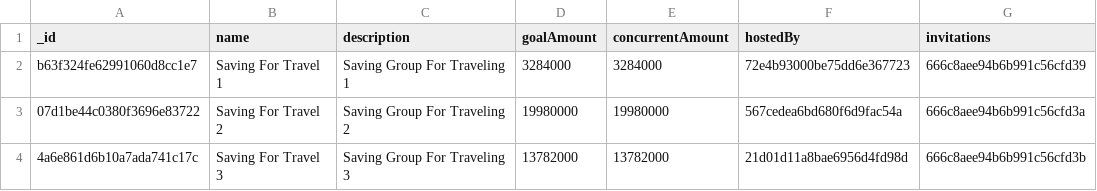
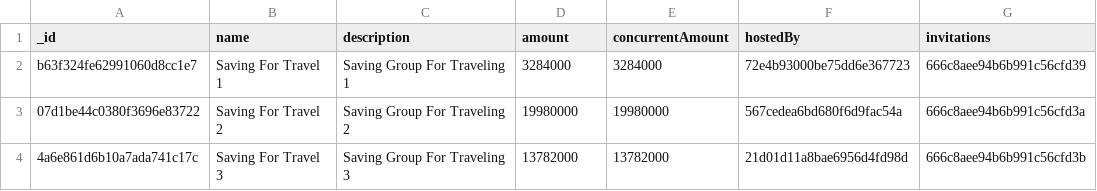
Before and after one commit to Puppychan/TymeSavingBackend, a CSV file: data/NI Data - GroupSaving.csv, drawn as a sheet; only a part is shown; the diff names each change by its address in the sheet, - before the commit and + after, or states it on an @@ line.

```diff
--- a/data/NI Data - GroupSaving.csv
+++ b/data/NI Data - GroupSaving.csv
-D1: goalAmount
+D1: amount
```
Also changed, not shown: data/NI Data - FinancialChallenge.csv, 8 other files.
